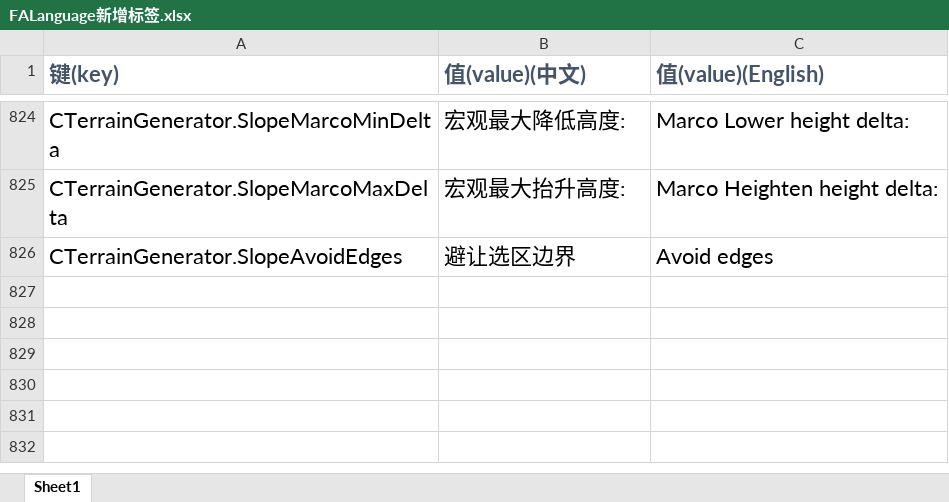
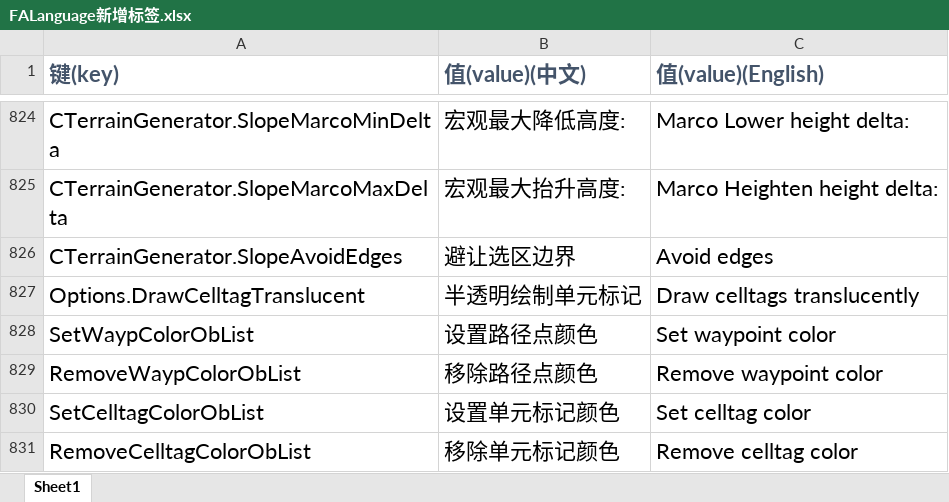
Before and after one commit to handama/FA2sp, an Excel workbook: Supplementary/文档/FALanguage新增标签.xlsx, sheet Sheet1, drawn as a sheet; only a part is shown, gaps mark what is left out; values as stored, in another font and other column widths than the file's, no borders; the diff names each change by its address in the sheet, - before the commit and + after, or states it on an @@ line.

Commit message:
support custom wp & celltag color, fix GetAvailableIndex bug

```diff
--- a/Supplementary/文档/FALanguage新增标签.xlsx (sheet Sheet1)
+++ b/Supplementary/文档/FALanguage新增标签.xlsx (sheet Sheet1)
+row 827: Options.DrawCelltagTranslucent | 半透明绘制单元标记 | Draw celltags translucently
+row 828: SetWaypColorObList | 设置路径点颜色 | Set waypoint color
+row 829: RemoveWaypColorObList | 移除路径点颜色 | Remove waypoint color
+row 830: SetCelltagColorObList | 设置单元标记颜色 | Set celltag color
+row 831: RemoveCelltagColorObList | 移除单元标记颜色 | Remove celltag color
```
Also changed, not shown: 15 other files.
